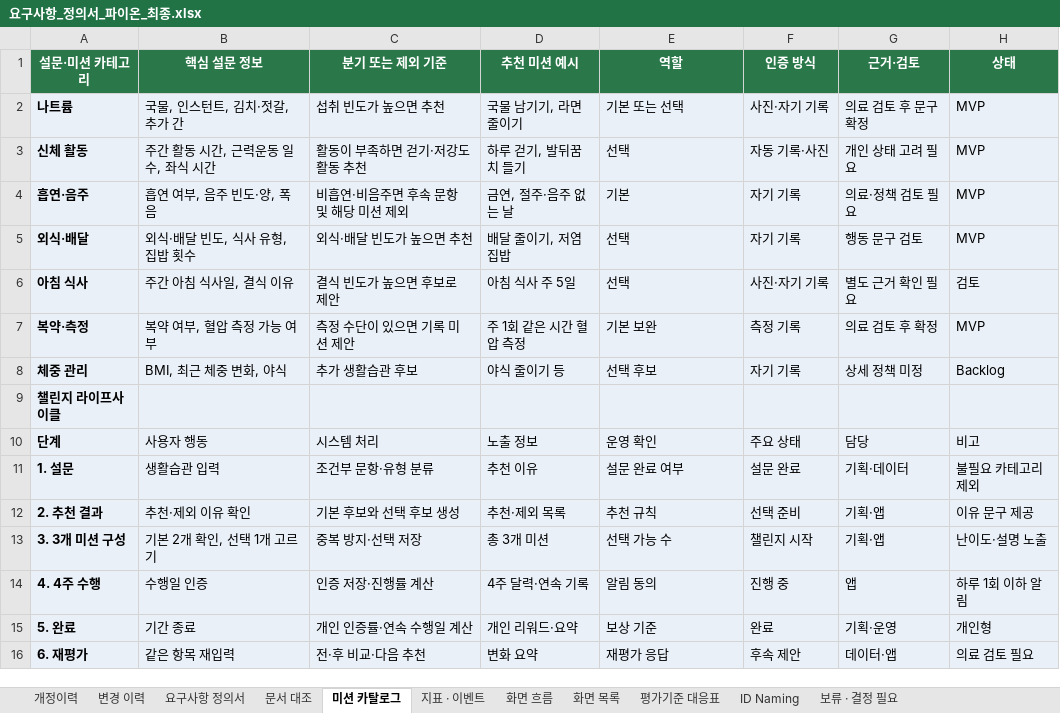
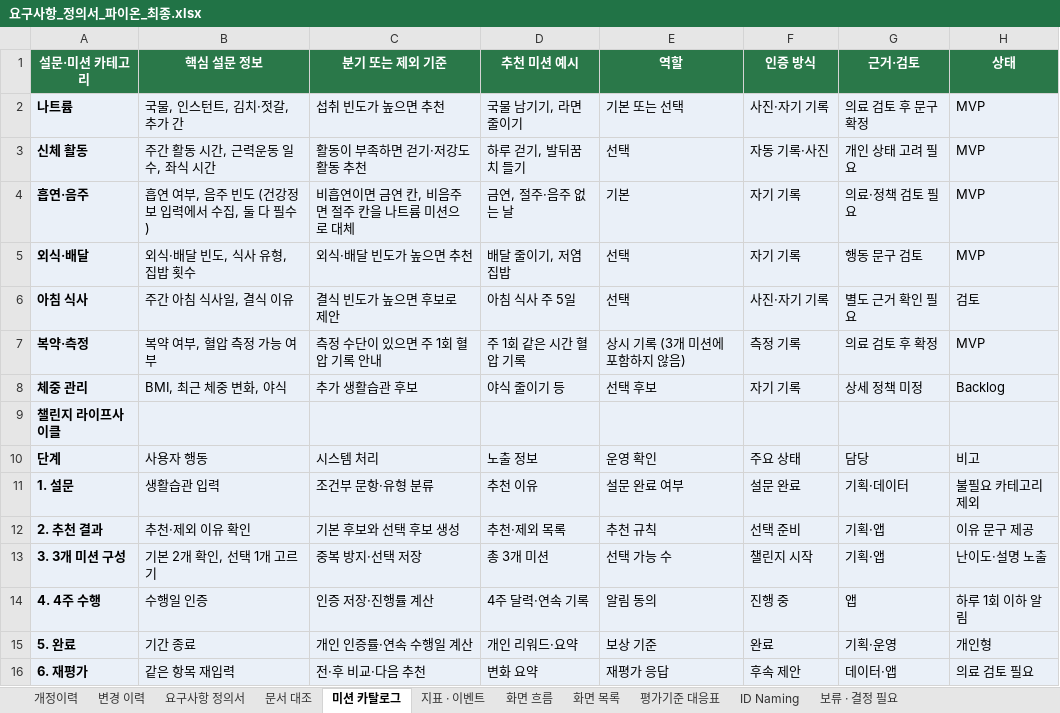
Before and after one commit to AI-HealthCare-06/AH_06_03, an Excel workbook: docs/요구사항_정의서_파이온_최종.xlsx, sheet 미션 카탈로그, drawn as a sheet; values as stored, in another font and other column widths than the file's, no borders; the diff names each change by its address in the sheet, - before the commit and + after, or states it on an @@ line.

```diff
--- a/docs/요구사항_정의서_파이온_최종.xlsx (sheet 미션 카탈로그)
+++ b/docs/요구사항_정의서_파이온_최종.xlsx (sheet 미션 카탈로그)
-B4 (핵심 설문 정보): 흡연 여부, 음주 빈도·양, 폭음
+B4 (핵심 설문 정보): 흡연 여부, 음주 빈도 (건강정보 입력에서 수집, 둘 다 필수)
-C4 (분기 또는 제외 기준): 비흡연·비음주면 후속 문항 및 해당 미션 제외
+C4 (분기 또는 제외 기준): 비흡연이면 금연 칸, 비음주면 절주 칸을 나트륨 미션으로 대체
-C7 (분기 또는 제외 기준): 측정 수단이 있으면 기록 미션 제안
+C7 (분기 또는 제외 기준): 측정 수단이 있으면 주 1회 혈압 기록 안내
-D7 (추천 미션 예시): 주 1회 같은 시간 혈압 측정
+D7 (추천 미션 예시): 주 1회 같은 시간 혈압 기록
-E7 (역할): 기본 보완
+E7 (역할): 상시 기록 (3개 미션에 포함하지 않음)
```
Also changed, not shown: sheet 변경 이력, sheet 요구사항 정의서, sheet 화면 목록, sheet 개정이력, sheet 문서 대조, sheet 화면 흐름.
